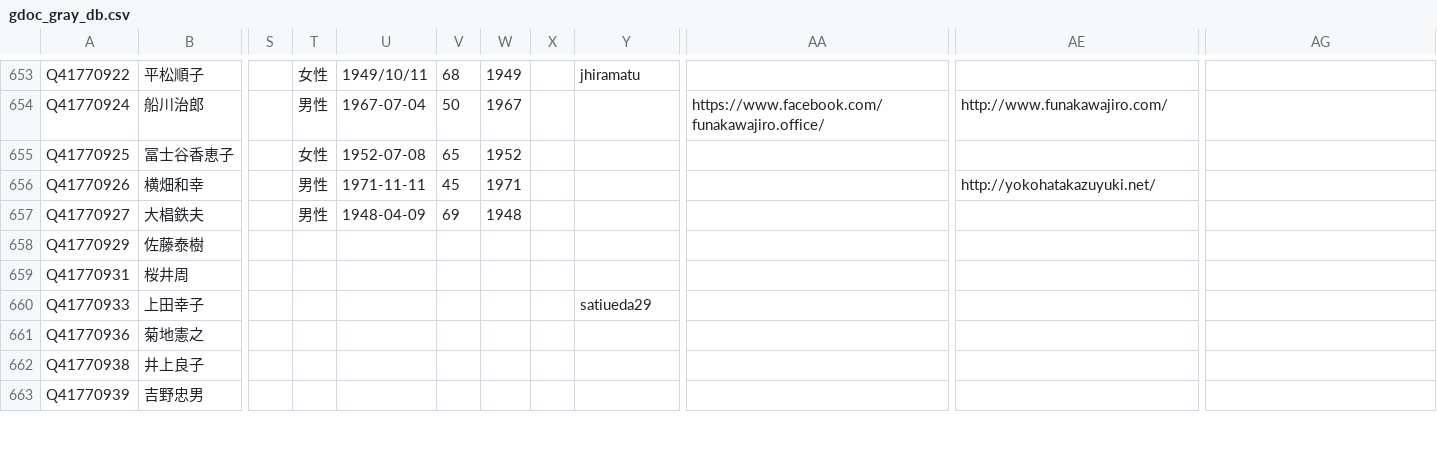
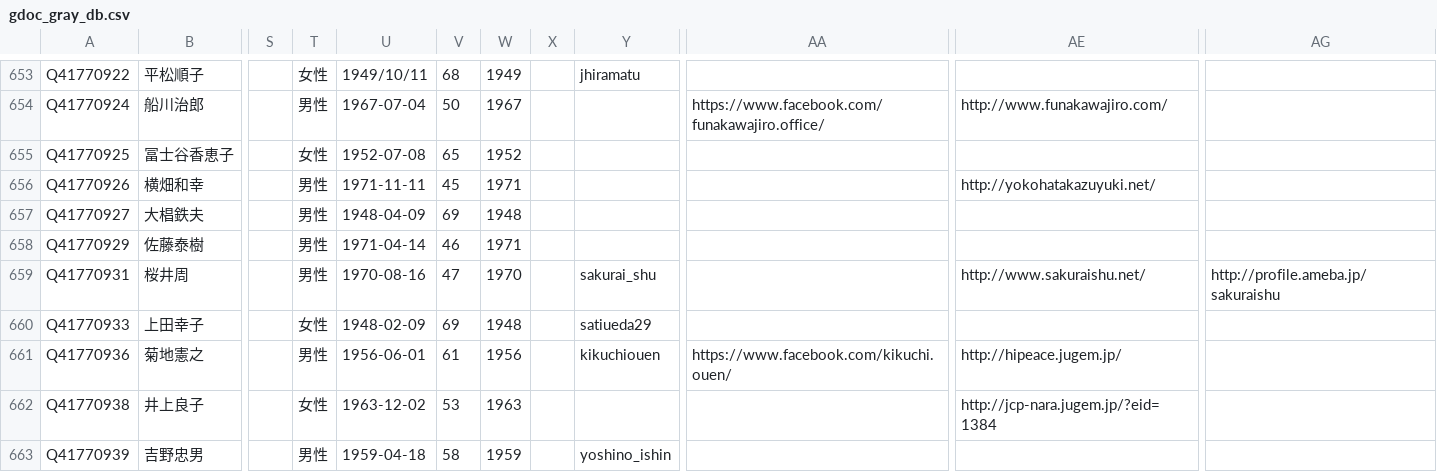
Before and after one commit to hkwi/shuin48pre, a CSV file: docs/gdoc_gray_db.csv, drawn as a sheet; only a part is shown, gaps mark what is left out; the diff covers the shown part only; the diff names each change by its address in the sheet, - before the commit and + after, or states it on an @@ line.

```diff
--- a/docs/gdoc_gray_db.csv
+++ b/docs/gdoc_gray_db.csv
-T658:T659: (empty)
+T658:T659: 男性
-U658: (empty)
+U658: 1971-04-14
-V658: (empty)
+V658: 46
-W658: (empty)
+W658: 1971
-U659: (empty)
+U659: 1970-08-16
-V659: (empty)
+V659: 47
-W659: (empty)
+W659: 1970
-Y659: (empty)
+Y659: sakurai_shu
-AE659: (empty)
+AE659: http://www.sakuraishu.net/
-AG659: (empty)
+AG659: http://profile.ameba.jp/sakuraishu
-T660: (empty)
+T660: 女性
-U660: (empty)
+U660: 1948-02-09
-V660: (empty)
+V660: 69
-W660: (empty)
+W660: 1948
-T661: (empty)
+T661: 男性
-U661: (empty)
+U661: 1956-06-01
-V661: (empty)
+V661: 61
-W661: (empty)
+W661: 1956
-Y661: (empty)
+Y661: kikuchiouen
-AA661: (empty)
+AA661: https://www.facebook.com/kikuchi.ouen/
-AE661: (empty)
+AE661: http://hipeace.jugem.jp/
-T662: (empty)
+T662: 女性
-U662: (empty)
+U662: 1963-12-02
-V662: (empty)
+V662: 53
-W662: (empty)
+W662: 1963
-AE662: (empty)
+AE662: http://jcp-nara.jugem.jp/?eid=1384
-T663: (empty)
+T663: 男性
-U663: (empty)
+U663: 1959-04-18
-V663: (empty)
+V663: 58
-W663: (empty)
+W663: 1959
-Y663: (empty)
+Y663: yoshino_ishin
```
Also changed, not shown: 163 edited cells elsewhere in this file, 4 other files.
